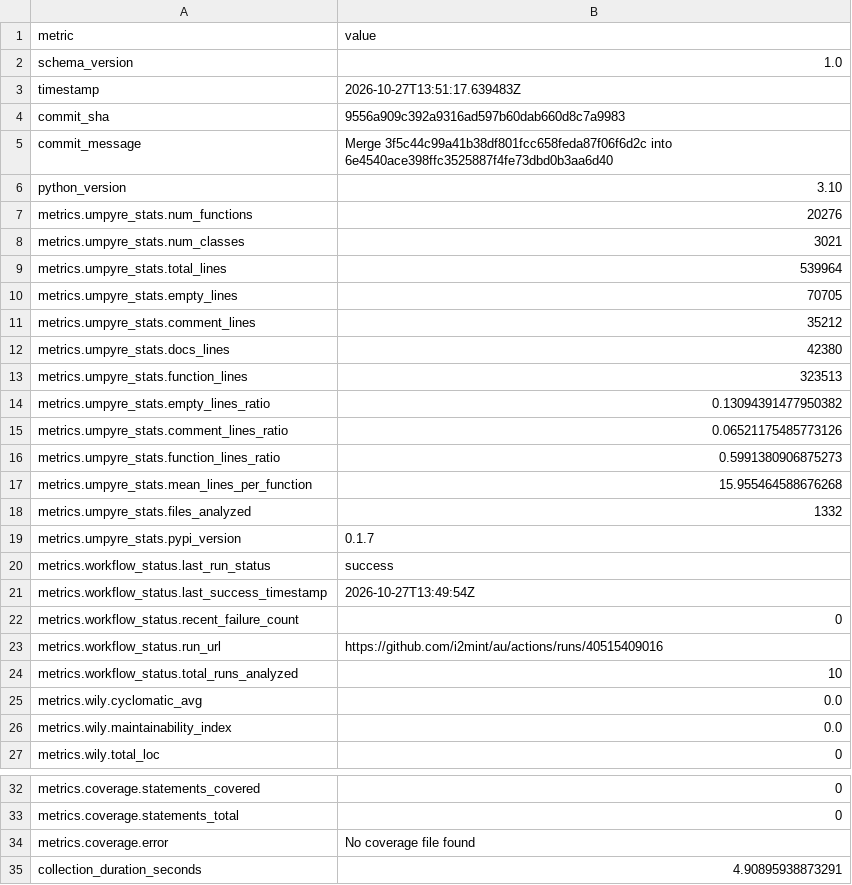
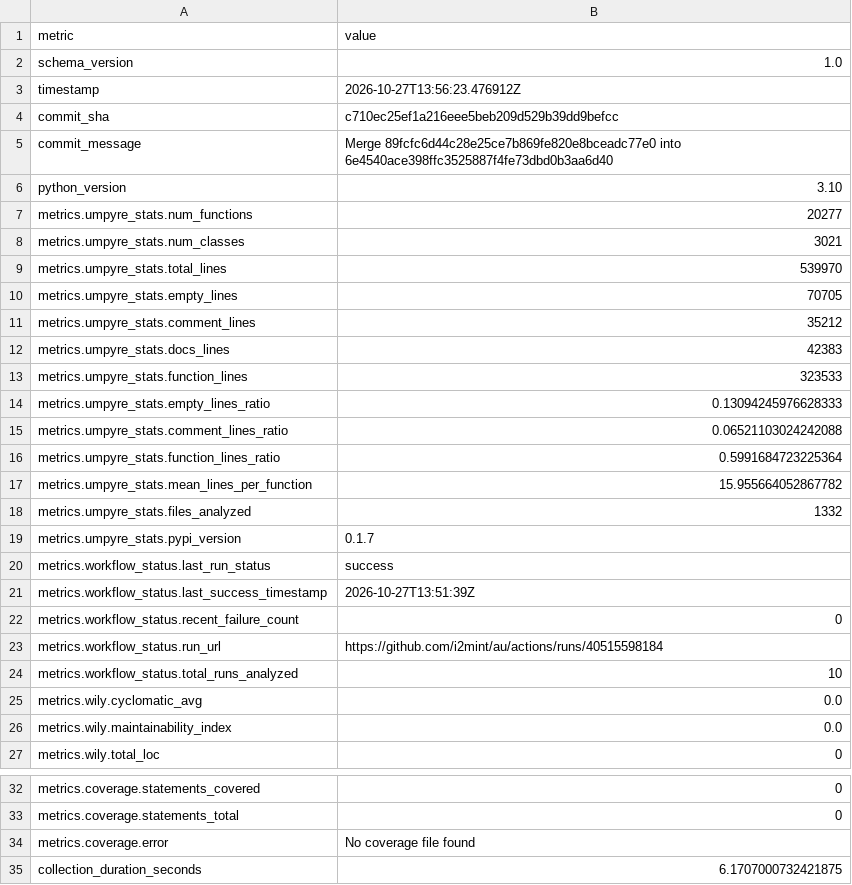
Before and after one commit to i2mint/au, a CSV file: metrics.csv, drawn as a sheet; only a part is shown, gaps mark what is left out.

Commit message:
Update metrics for c710ec2

```diff
--- a/metrics.csv
+++ b/metrics.csv
@@ -2,17 +2,17 @@ metric,value
 schema_version,1.0
-timestamp,2026-10-27T13:51:17.639483Z
-commit_sha,9556a909c392a9316ad597b60dab660d8c7a9983
-commit_message,Merge 3f5c44c99a41b38df801fcc658feda87f06f6d2c into 6e4540ace398ffc3525887f4fe73dbd0b3aa6d40
+timestamp,2026-10-27T13:56:23.476912Z
+commit_sha,c710ec25ef1a216eee5beb209d529b39dd9befcc
+commit_message,Merge 89fcfc6d44c28e25ce7b869fe820e8bceadc77e0 into 6e4540ace398ffc3525887f4fe73dbd0b3aa6d40
 python_version,3.10
-metrics.umpyre_stats.num_functions,20276
+metrics.umpyre_stats.num_functions,20277
 metrics.umpyre_stats.num_classes,3021
-metrics.umpyre_stats.total_lines,539964
+metrics.umpyre_stats.total_lines,539970
 metrics.umpyre_stats.empty_lines,70705
 metrics.umpyre_stats.comment_lines,35212
-metrics.umpyre_stats.docs_lines,42380
-metrics.umpyre_stats.function_lines,323513
-metrics.umpyre_stats.empty_lines_ratio,0.13094391477950382
-metrics.umpyre_stats.comment_lines_ratio,0.06521175485773126
-metrics.umpyre_stats.function_lines_ratio,0.5991380906875273
-metrics.umpyre_stats.mean_lines_per_function,15.955464588676268
+metrics.umpyre_stats.docs_lines,42383
+metrics.umpyre_stats.function_lines,323533
+metrics.umpyre_stats.empty_lines_ratio,0.13094245976628333
+metrics.umpyre_stats.comment_lines_ratio,0.06521103024242088
+metrics.umpyre_stats.function_lines_ratio,0.5991684723225364
+metrics.umpyre_stats.mean_lines_per_function,15.955664052867782
 metrics.umpyre_stats.files_analyzed,1332
@@ -20,5 +20,5 @@ metrics.umpyre_stats.pypi_version,0.1.7
 metrics.workflow_status.last_run_status,success
-metrics.workflow_status.last_success_timestamp,2026-10-27T13:49:54Z
+metrics.workflow_status.last_success_timestamp,2026-10-27T13:51:39Z
 metrics.workflow_status.recent_failure_count,0
-metrics.workflow_status.run_url,https://github.com/i2mint/au/actions/runs/40515409016
+metrics.workflow_status.run_url,https://github.com/i2mint/au/actions/runs/40515598184
 metrics.workflow_status.total_runs_analyzed,10
@@ -38,2 +38,2 @@ metrics.coverage.statements_total,0
 metrics.coverage.error,No coverage file found
-collection_duration_seconds,4.90895938873291
+collection_duration_seconds,6.1707000732421875
```
Also changed, not shown: 2 other files.
